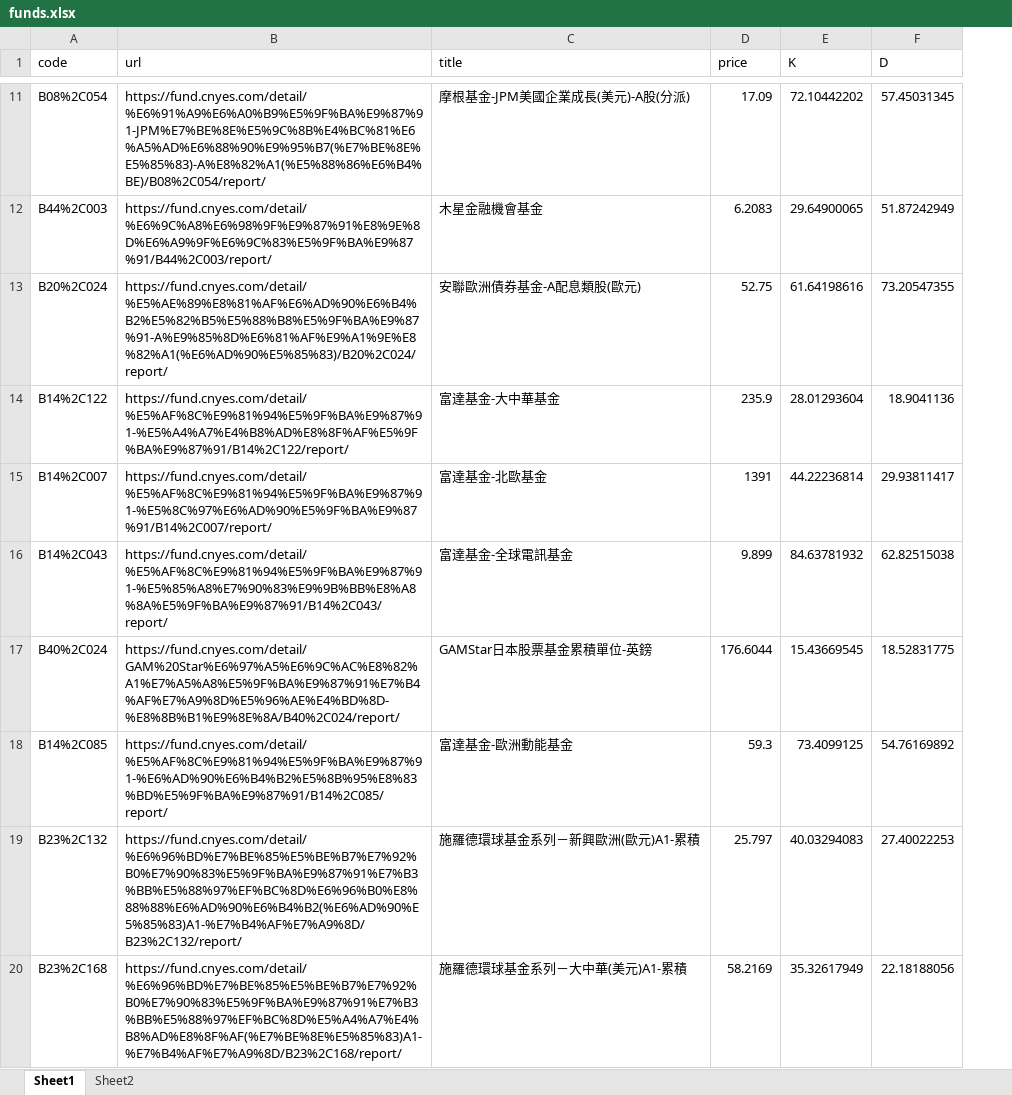
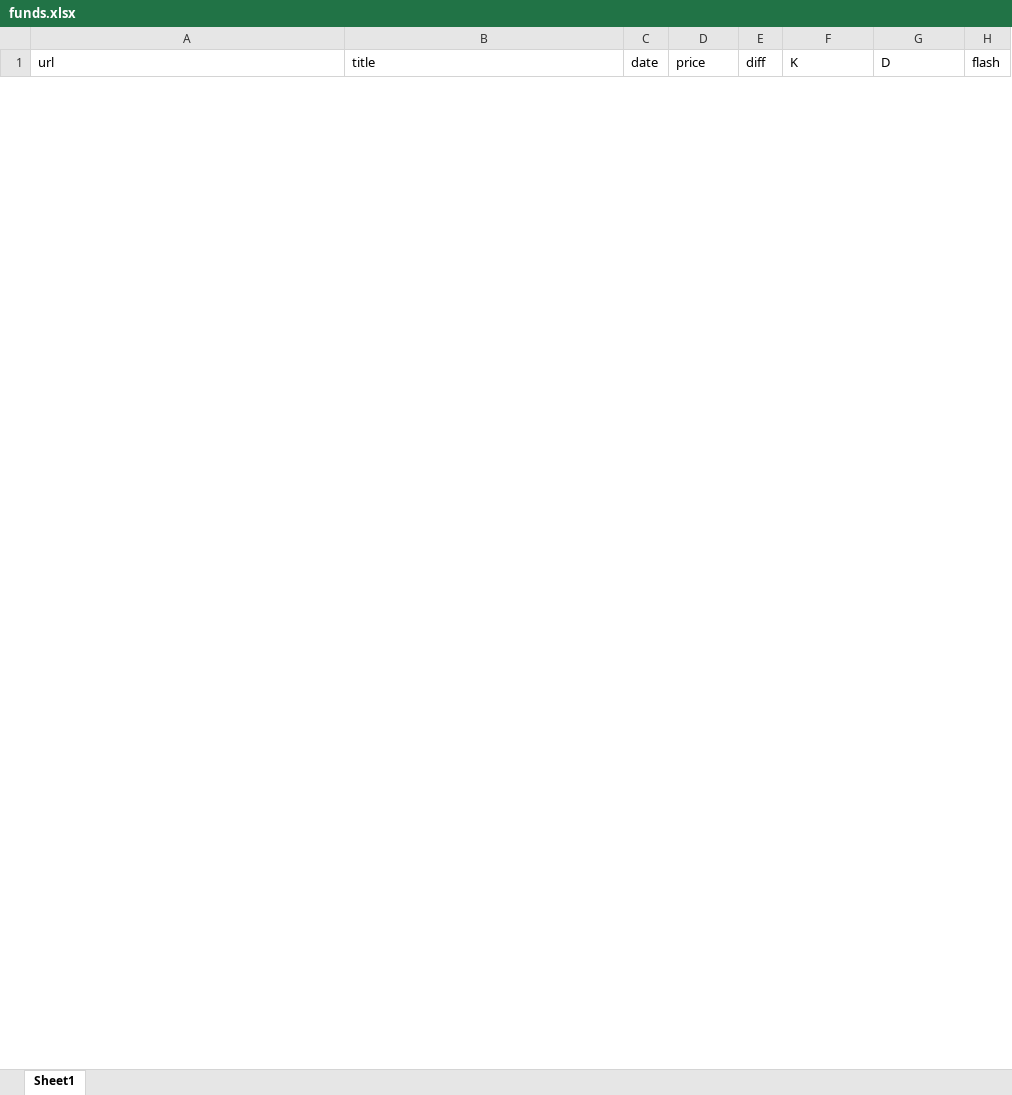
Before and after one commit to twzjwang/parse-stock, an Excel workbook: funds.xlsx, sheet Sheet1, drawn as a sheet; only a part is shown, gaps mark what is left out; values as stored, in another font and other column widths than the file's, no borders; conditional formats not drawn; removed rows and columns are numbered as before the commit, all else as after; the diff covers the shown part only; the diff names each change by its address in the sheet, - before the commit and + after, or states it on an @@ line.

Commit message:
Update update_funds

```diff
--- a/funds.xlsx (sheet Sheet1)
+++ b/funds.xlsx (sheet Sheet1)
-sheet tab: Sheet2
-column A (code), empty
+column C (date), empty
+column E (diff), empty
+column H (flash), empty
-row 11: B08%2C054 | https://fund.cnyes.com/detail/%E6%91%A9%E6%A0%B9%E5%9F%BA%E9%87%91-JPM%E7%BE%8E%E5%9C%8B%E4%BC%81%E6%A5%AD%E6%88%90%E9%95%B7(%E7%BE%8E%E5%85%83)-A%E8%82%A1(%E5%88%86%E6%B4%BE)/B08%2C054/report/ | 摩根基金-JPM美國企業成長(美元)-A股(分派) | 17.09 | 72.10442202 | 57.45031345
-row 12: B44%2C003 | https://fund.cnyes.com/detail/%E6%9C%A8%E6%98%9F%E9%87%91%E8%9E%8D%E6%A9%9F%E6%9C%83%E5%9F%BA%E9%87%91/B44%2C003/report/ | 木星金融機會基金 | 6.2083 | 29.64900065 | 51.87242949
-row 13: B20%2C024 | https://fund.cnyes.com/detail/%E5%AE%89%E8%81%AF%E6%AD%90%E6%B4%B2%E5%82%B5%E5%88%B8%E5%9F%BA%E9%87%91-A%E9%85%8D%E6%81%AF%E9%A1%9E%E8%82%A1(%E6%AD%90%E5%85%83)/B20%2C024/report/ | 安聯歐洲債券基金-A配息類股(歐元) | 52.75 | 61.64198616 | 73.20547355
-row 14: B14%2C122 | https://fund.cnyes.com/detail/%E5%AF%8C%E9%81%94%E5%9F%BA%E9%87%91-%E5%A4%A7%E4%B8%AD%E8%8F%AF%E5%9F%BA%E9%87%91/B14%2C122/report/ | 富達基金-大中華基金 | 235.9 | 28.01293604 | 18.9041136
-row 15: B14%2C007 | https://fund.cnyes.com/detail/%E5%AF%8C%E9%81%94%E5%9F%BA%E9%87%91-%E5%8C%97%E6%AD%90%E5%9F%BA%E9%87%91/B14%2C007/report/ | 富達基金-北歐基金 | 1391 | 44.22236814 | 29.93811417
-row 16: B14%2C043 | https://fund.cnyes.com/detail/%E5%AF%8C%E9%81%94%E5%9F%BA%E9%87%91-%E5%85%A8%E7%90%83%E9%9B%BB%E8%A8%8A%E5%9F%BA%E9%87%91/B14%2C043/report/ | 富達基金-全球電訊基金 | 9.899 | 84.63781932 | 62.82515038
-row 17: B40%2C024 | https://fund.cnyes.com/detail/GAM%20Star%E6%97%A5%E6%9C%AC%E8%82%A1%E7%A5%A8%E5%9F%BA%E9%87%91%E7%B4%AF%E7%A9%8D%E5%96%AE%E4%BD%8D-%E8%8B%B1%E9%8E%8A/B40%2C024/report/ | GAMStar日本股票基金累積單位-英鎊 | 176.6044 | 15.43669545 | 18.52831775
-row 18: B14%2C085 | https://fund.cnyes.com/detail/%E5%AF%8C%E9%81%94%E5%9F%BA%E9%87%91-%E6%AD%90%E6%B4%B2%E5%8B%95%E8%83%BD%E5%9F%BA%E9%87%91/B14%2C085/report/ | 富達基金-歐洲動能基金 | 59.3 | 73.4099125 | 54.76169892
-row 19: B23%2C132 | https://fund.cnyes.com/detail/%E6%96%BD%E7%BE%85%E5%BE%B7%E7%92%B0%E7%90%83%E5%9F%BA%E9%87%91%E7%B3%BB%E5%88%97%EF%BC%8D%E6%96%B0%E8%88%88%E6%AD%90%E6%B4%B2(%E6%AD%90%E5%85%83)A1-%E7%B4%AF%E7%A9%8D/B23%2C132/report/ | 施羅德環球基金系列－新興歐洲(歐元)A1-累積 | 25.797 | 40.03294083 | 27.40022253
-row 20: B23%2C168 | https://fund.cnyes.com/detail/%E6%96%BD%E7%BE%85%E5%BE%B7%E7%92%B0%E7%90%83%E5%9F%BA%E9%87%91%E7%B3%BB%E5%88%97%EF%BC%8D%E5%A4%A7%E4%B8%AD%E8%8F%AF(%E7%BE%8E%E5%85%83)A1-%E7%B4%AF%E7%A9%8D/B23%2C168/report/ | 施羅德環球基金系列－大中華(美元)A1-累積 | 58.2169 | 35.32617949 | 22.18188056
```
Also changed, not shown: 2 added rows and 231 removed rows elsewhere in this sheet, 1 other file.
